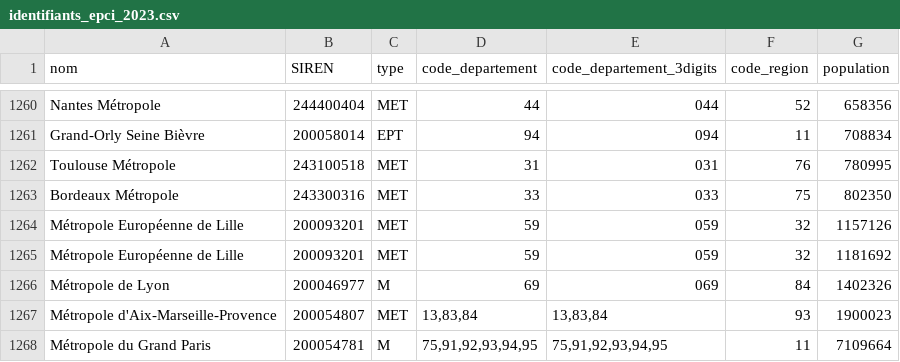
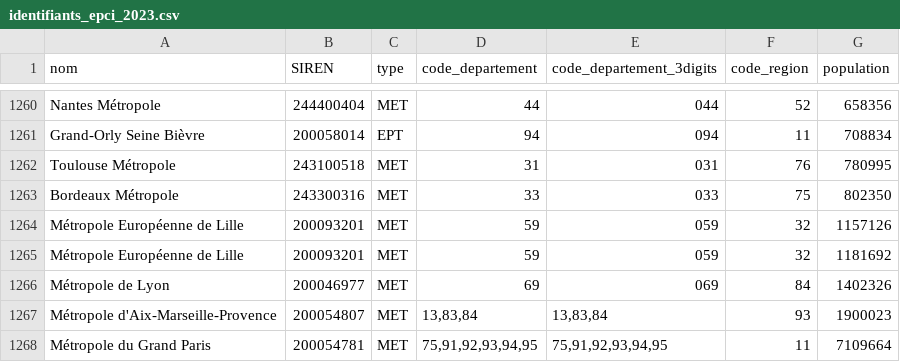
Before and after one commit to m4xim1nus/LocalOuvert, a CSV file: data/communities/processed_data/identifiants_epci_2023.csv, drawn as a sheet; only a part is shown, gaps mark what is left out.

```diff
--- a/data/communities/processed_data/identifiants_epci_2023.csv
+++ b/data/communities/processed_data/identifiants_epci_2023.csv
@@ -1265,4 +1265,4 @@ Métropole Européenne de Lille,200093201,MET,59,059,32,1157126
 Métropole Européenne de Lille,200093201,MET,59,059,32,1181692
-Métropole de Lyon,200046977,M,69,069,84,1402326
+Métropole de Lyon,200046977,MET,69,069,84,1402326
 Métropole d'Aix-Marseille-Provence,200054807,MET,"13,83,84","13,83,84",93,1900023
-Métropole du Grand Paris,200054781,M,"75,91,92,93,94,95","75,91,92,93,94,95",11,7109664
+Métropole du Grand Paris,200054781,MET,"75,91,92,93,94,95","75,91,92,93,94,95",11,7109664
```
Also changed, not shown: data/communities/processed_data/selected_communities.csv, 3 other files.
